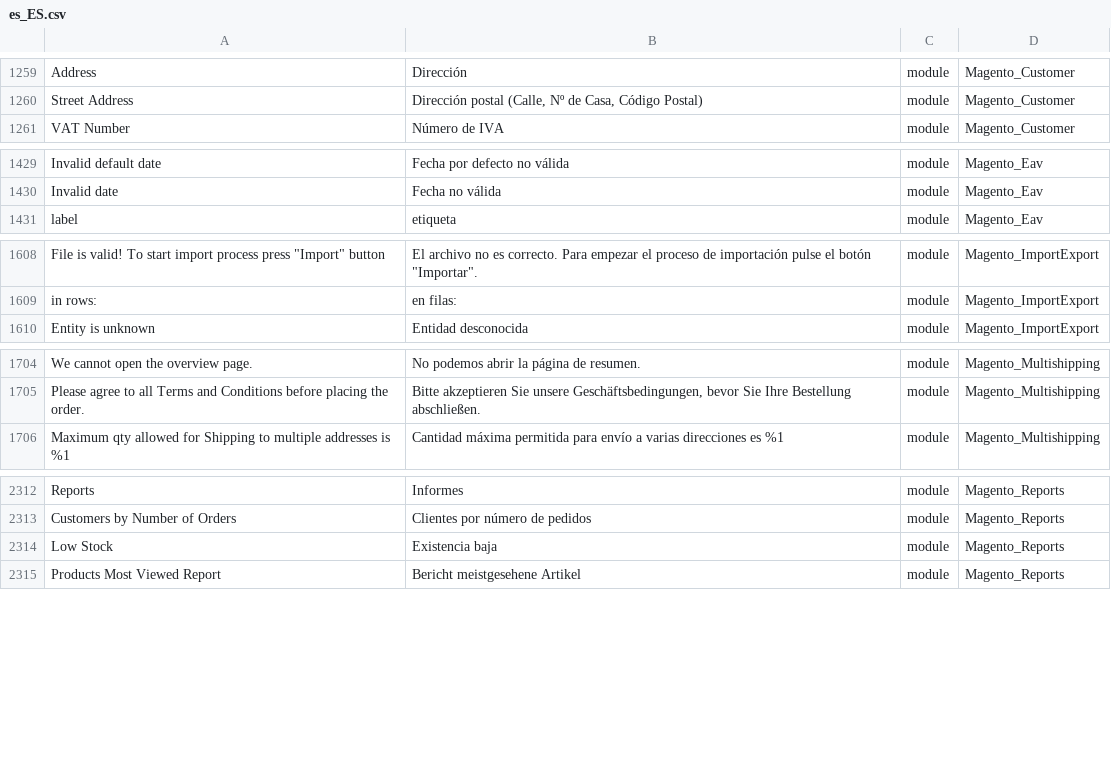
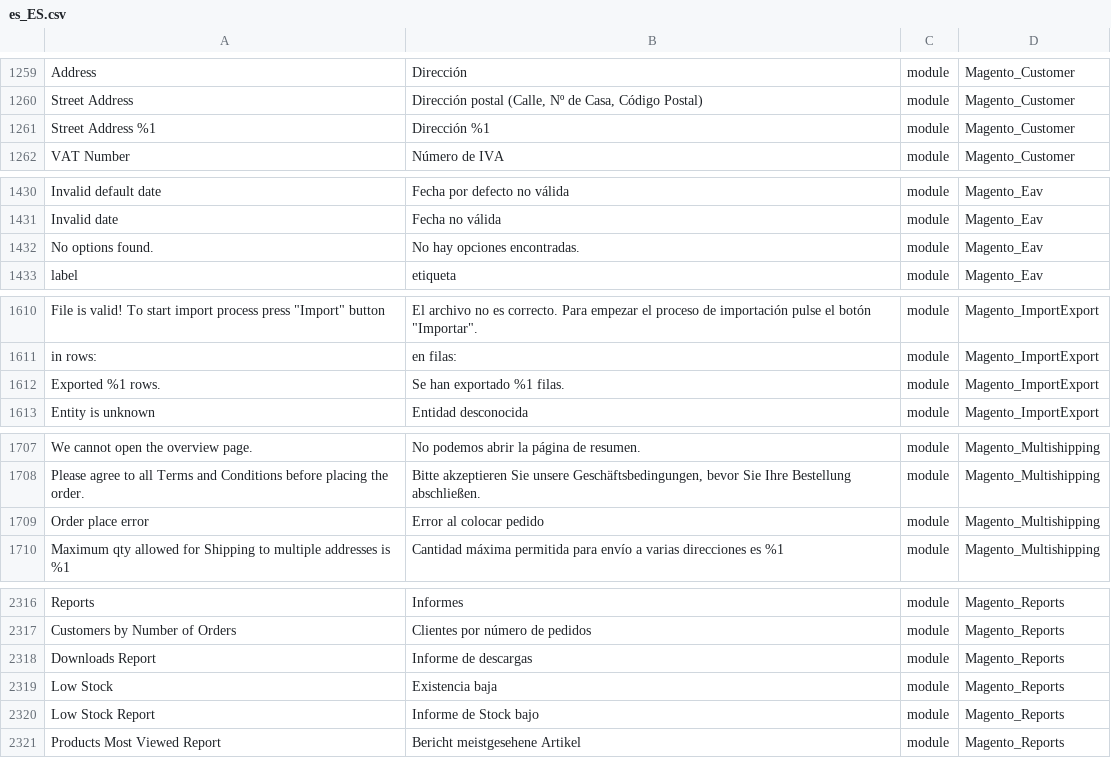
Before and after one commit to onestic/language_es_es, a CSV file: es_ES.csv, drawn as a sheet; only a part is shown, gaps mark what is left out; the diff covers the shown part only; the diff names each change by its address in the sheet, - before the commit and + after, or states it on an @@ line.

```diff
--- a/es_ES.csv
+++ b/es_ES.csv
+row 1261: Street Address %1 | Dirección %1 | module | Magento_Customer
+row 1432: No options found. | No hay opciones encontradas. | module | Magento_Eav
+row 1612: Exported %1 rows. | Se han exportado %1 filas. | module | Magento_ImportExport
+row 1709: Order place error | Error al colocar pedido | module | Magento_Multishipping
+row 2318: Downloads Report | Informe de descargas | module | Magento_Reports
+row 2320: Low Stock Report | Informe de Stock bajo | module | Magento_Reports
```
Also changed, not shown: 3 added rows elsewhere in this file, 1 other file.
